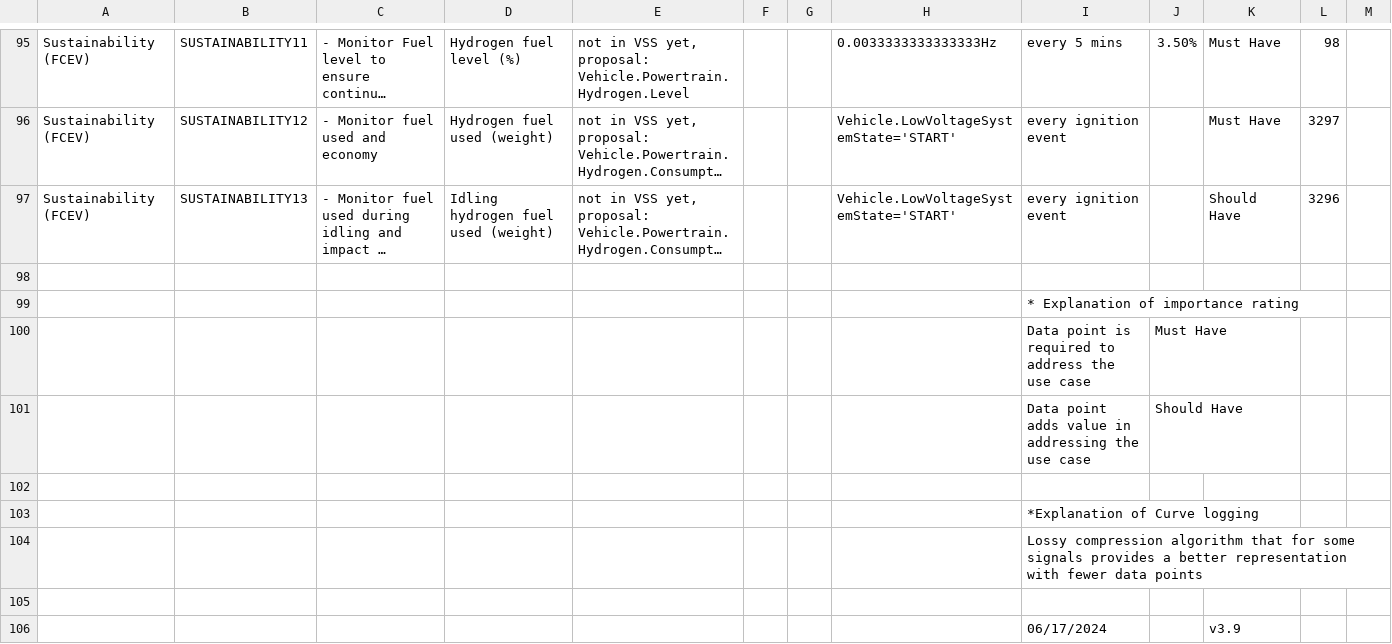
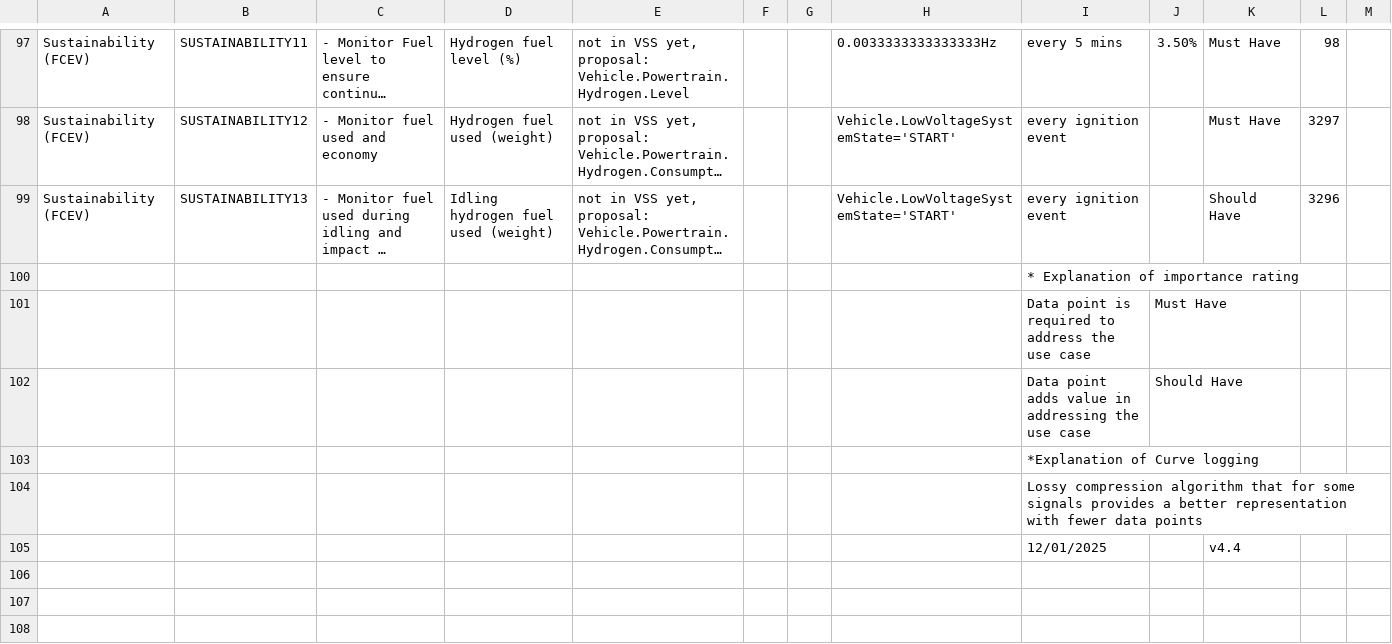
Before and after one commit to COVESA/commercial-vehicles, a CSV file: tmp/convert-spreadsheet/fleet.csv, drawn as a sheet; only a part is shown, gaps mark what is left out; long unchanged cells end in …; removed rows and columns are numbered as before the commit, all else as after; the diff covers the shown part only; the diff names each change by its address in the sheet, - before the commit and + after, or states it on an @@ line.

```diff
--- a/tmp/convert-spreadsheet/fleet.csv
+++ b/tmp/convert-spreadsheet/fleet.csv
-row 98: (empty)
-row 102: (empty)
-row 105: (empty)
+row 105:  |  |  |  |  |  |  |  | 12/01/2025 |  | v4.4
-row 106:  |  |  |  |  |  |  |  | 06/17/2024 |  | v3.9
```
Also changed, not shown: 2 added rows and 87 edited cells elsewhere in this file, 5 other files.
